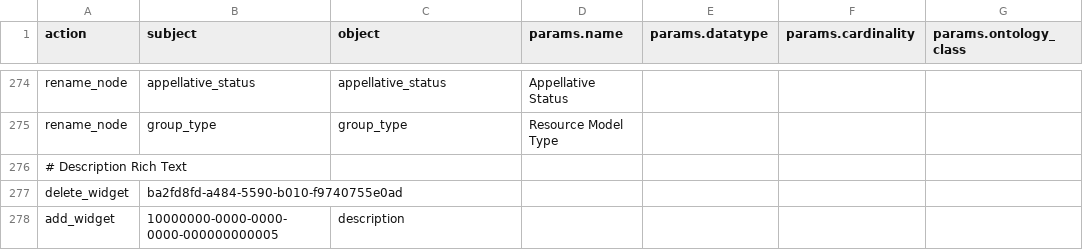
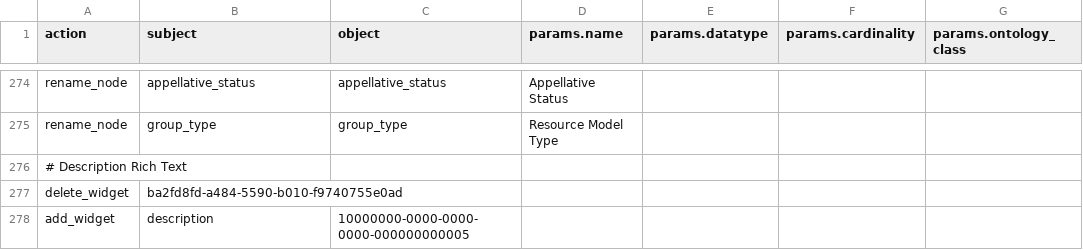
Before and after one commit to flaxandteal/ich, a CSV file: 54_group_corrections.csv, drawn as a sheet; only a part is shown, gaps mark what is left out; the diff names each change by its address in the sheet, - before the commit and + after, or states it on an @@ line.

Commit message:
changes on jupyterhub

```diff
--- a/54_group_corrections.csv
+++ b/54_group_corrections.csv
-B278 (subject): 10000000-0000-0000-0000-000000000005
+B278 (subject): description
-C278 (object): description
+C278 (object): 10000000-0000-0000-0000-000000000005
```
